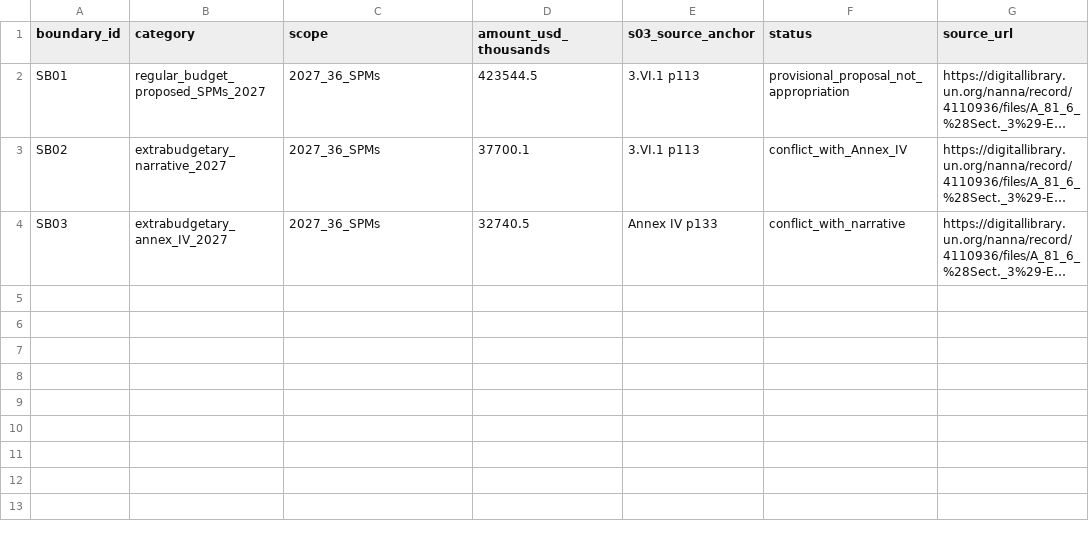
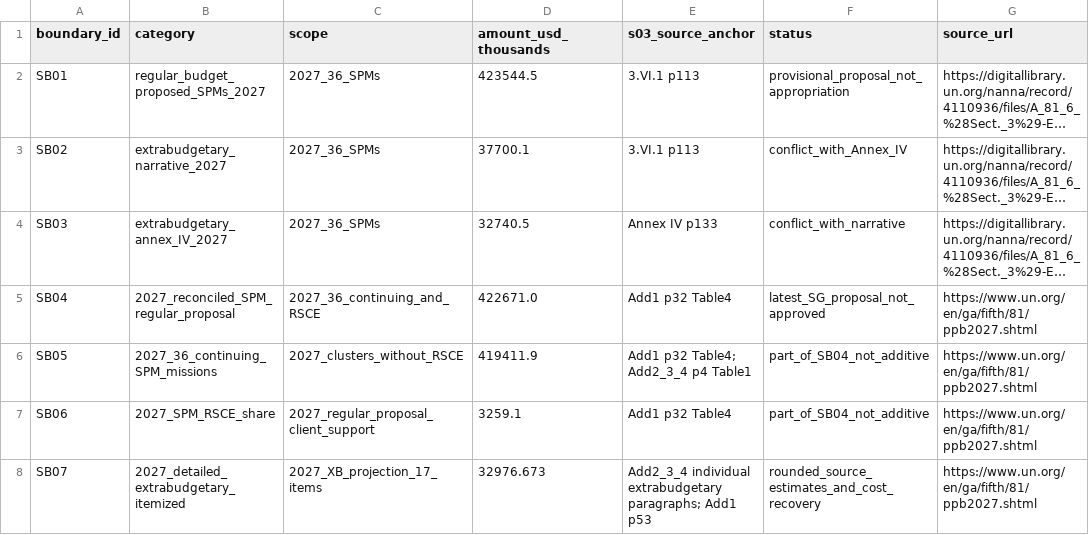
Before and after one commit to LystadJS/UN-Peace-Operations-Efficiency, a CSV file: data/spm_fiscal_boundary.csv, drawn as a sheet; long unchanged cells end in …; the diff names each change by its address in the sheet, - before the commit and + after, or states it on an @@ line.

Commit message:
Preserve original Section 3 SPM estimate and add detailed 2027 control totals

```diff
--- a/data/spm_fiscal_boundary.csv
+++ b/data/spm_fiscal_boundary.csv
+row 5: SB04 | 2027_reconciled_SPM_regular_proposal | 2027_36_continuing_and_RSCE | 422671.0 | Add1 p32 Table4 | latest_SG_proposal_not_approved | https://www.un.org/en/ga/fifth/81/ppb2027.shtml
+row 6: SB05 | 2027_36_continuing_SPM_missions | 2027_clusters_without_RSCE | 419411.9 | Add1 p32 Table4; Add2_3_4 p4 Table1 | part_of_SB04_not_additive | https://www.un.org/en/ga/fifth/81/ppb2027.shtml
+row 7: SB06 | 2027_SPM_RSCE_share | 2027_regular_proposal_client_support | 3259.1 | Add1 p32 Table4 | part_of_SB04_not_additive | https://www.un.org/en/ga/fifth/81/ppb2027.shtml
+row 8: SB07 | 2027_detailed_extrabudgetary_itemized | 2027_XB_projection_17_items | 32976.673 | Add2_3_4 individual extrabudgetary paragraphs; Add1 p53 | rounded_source_estimates_and_cost_recovery | https://www.un.org/en/ga/fifth/81/ppb2027.shtml
```
